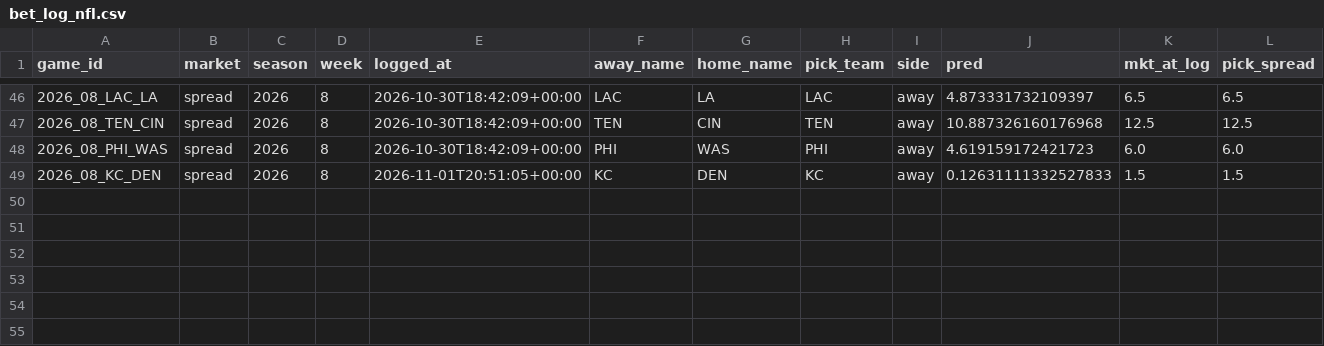
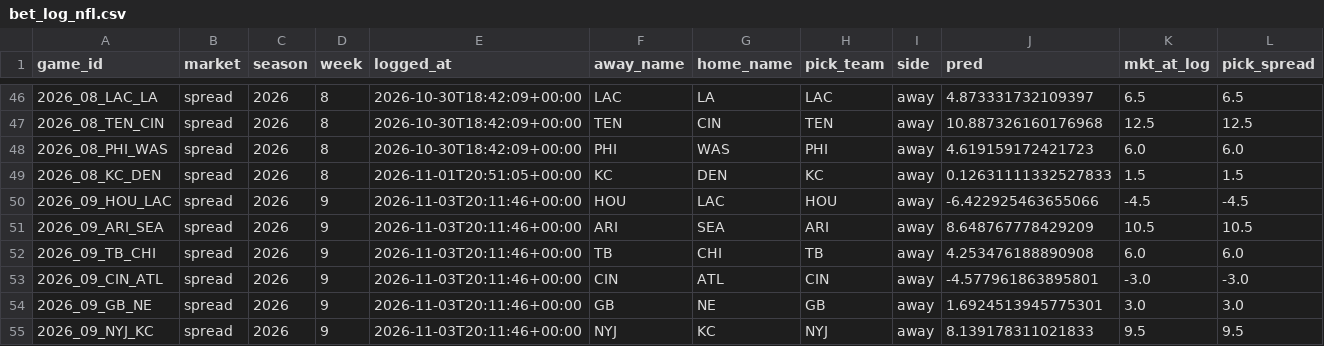
Before and after one commit to ajrog1-collab/CFB_Card, a CSV file: data/bet_log_nfl.csv, drawn as a sheet; only a part is shown, gaps mark what is left out; rows hold the shown columns only; the diff names each change by its address in the sheet, - before the commit and + after, or states it on an @@ line.

```diff
--- a/data/bet_log_nfl.csv
+++ b/data/bet_log_nfl.csv
+row 50: 2026_09_HOU_LAC | spread | 2026 | 9 | 2026-11-03T20:11:46+00:00 | HOU | LAC | HOU | away | -6.422925463655066 | -4.5 | -4.5
+row 51: 2026_09_ARI_SEA | spread | 2026 | 9 | 2026-11-03T20:11:46+00:00 | ARI | SEA | ARI | away | 8.648767778429209 | 10.5 | 10.5
+row 52: 2026_09_TB_CHI | spread | 2026 | 9 | 2026-11-03T20:11:46+00:00 | TB | CHI | TB | away | 4.253476188890908 | 6.0 | 6.0
+row 53: 2026_09_CIN_ATL | spread | 2026 | 9 | 2026-11-03T20:11:46+00:00 | CIN | ATL | CIN | away | -4.577961863895801 | -3.0 | -3.0
+row 54: 2026_09_GB_NE | spread | 2026 | 9 | 2026-11-03T20:11:46+00:00 | GB | NE | GB | away | 1.6924513945775301 | 3.0 | 3.0
+row 55: 2026_09_NYJ_KC | spread | 2026 | 9 | 2026-11-03T20:11:46+00:00 | NYJ | KC | NYJ | away | 8.139178311021833 | 9.5 | 9.5
```
Also changed, not shown: data/bet_log.csv, 8 other files.
